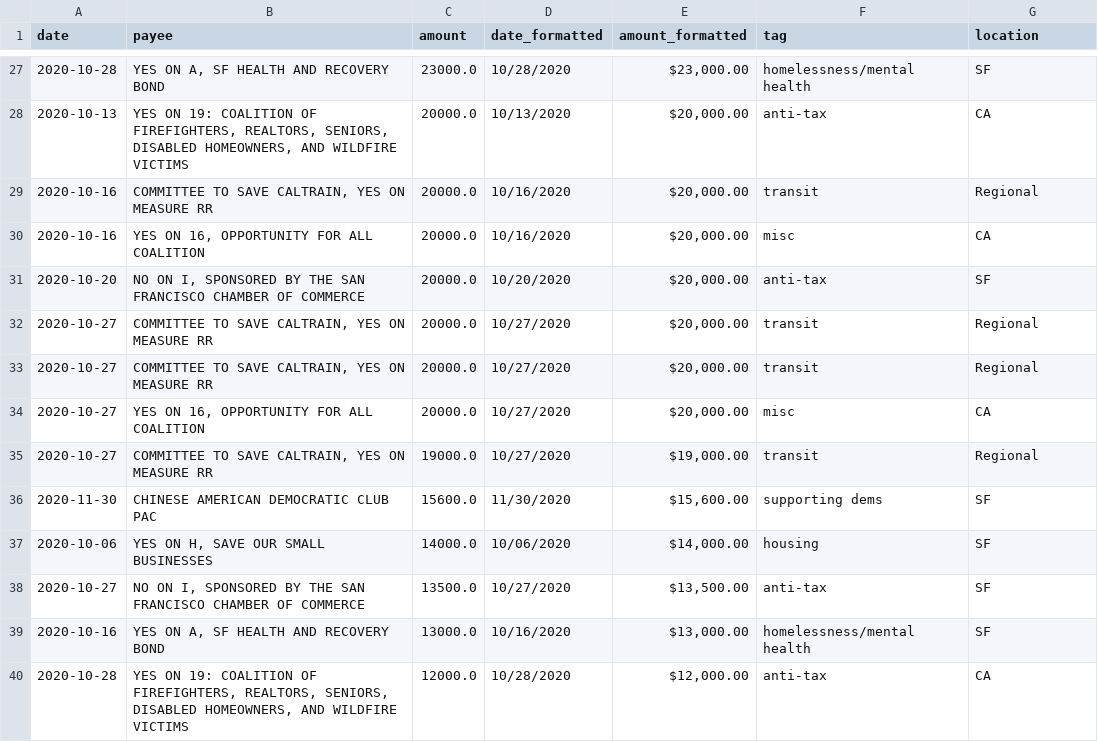
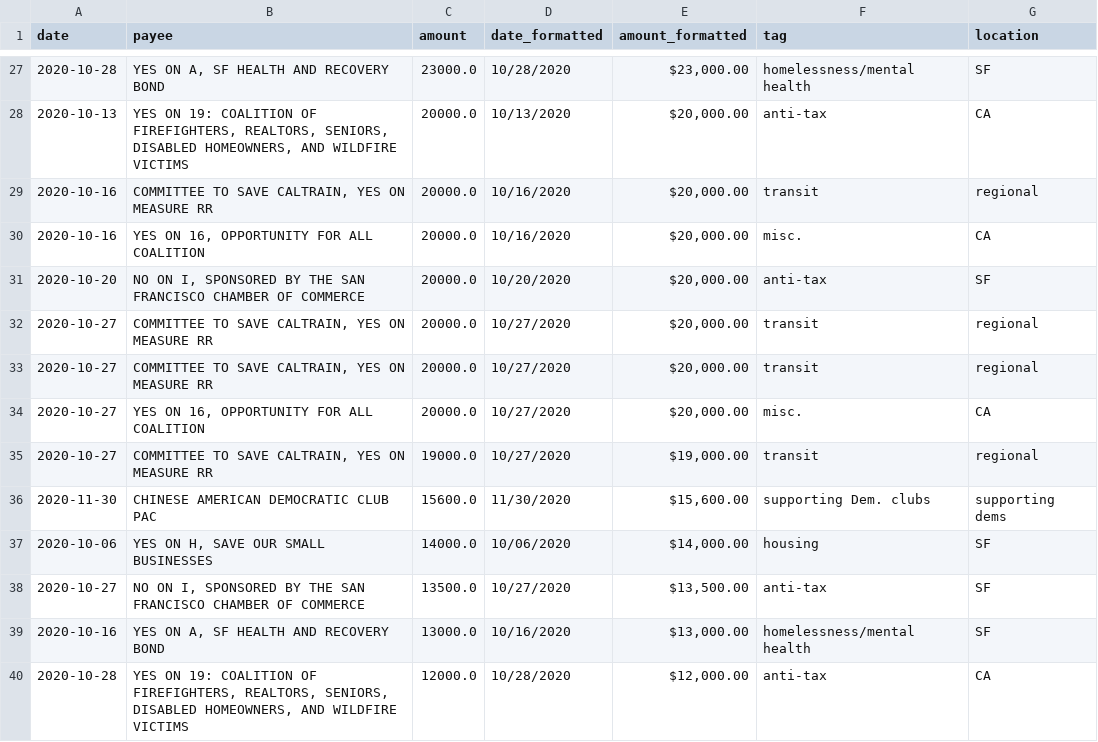
Before and after one commit to MissionLocal/interactives, a CSV file: docs/2024-neighbors-contributions/data.csv, drawn as a sheet; only a part is shown, gaps mark what is left out; the diff covers the shown part only.

```diff
--- a/docs/2024-neighbors-contributions/data.csv
+++ b/docs/2024-neighbors-contributions/data.csv
@@ -28,10 +28,10 @@ date,payee,amount,date_formatted,amount_formatted,tag,location
 2020-10-13,"YES ON 19: COALITION OF FIREFIGHTERS, REALTORS, SENIORS, DISABLED HOMEOWNERS, AND WILDFIRE VICTIMS",20000.0,10/13/2020,"$20,000.00",anti-tax,CA
-2020-10-16,"COMMITTEE TO SAVE CALTRAIN, YES ON MEASURE RR",20000.0,10/16/2020,"$20,000.00",transit,Regional
-2020-10-16,"YES ON 16, OPPORTUNITY FOR ALL COALITION",20000.0,10/16/2020,"$20,000.00",misc,CA
+2020-10-16,"COMMITTEE TO SAVE CALTRAIN, YES ON MEASURE RR",20000.0,10/16/2020,"$20,000.00",transit,regional
+2020-10-16,"YES ON 16, OPPORTUNITY FOR ALL COALITION",20000.0,10/16/2020,"$20,000.00",misc.,CA
 2020-10-20,"NO ON I, SPONSORED BY THE SAN FRANCISCO CHAMBER OF COMMERCE",20000.0,10/20/2020,"$20,000.00",anti-tax,SF
-2020-10-27,"COMMITTEE TO SAVE CALTRAIN, YES ON MEASURE RR",20000.0,10/27/2020,"$20,000.00",transit,Regional
-2020-10-27,"COMMITTEE TO SAVE CALTRAIN, YES ON MEASURE RR",20000.0,10/27/2020,"$20,000.00",transit,Regional
-2020-10-27,"YES ON 16, OPPORTUNITY FOR ALL COALITION",20000.0,10/27/2020,"$20,000.00",misc,CA
-2020-10-27,"COMMITTEE TO SAVE CALTRAIN, YES ON MEASURE RR",19000.0,10/27/2020,"$19,000.00",transit,Regional
-2020-11-30,CHINESE AMERICAN DEMOCRATIC CLUB PAC,15600.0,11/30/2020,"$15,600.00",supporting dems,SF
+2020-10-27,"COMMITTEE TO SAVE CALTRAIN, YES ON MEASURE RR",20000.0,10/27/2020,"$20,000.00",transit,regional
+2020-10-27,"COMMITTEE TO SAVE CALTRAIN, YES ON MEASURE RR",20000.0,10/27/2020,"$20,000.00",transit,regional
+2020-10-27,"YES ON 16, OPPORTUNITY FOR ALL COALITION",20000.0,10/27/2020,"$20,000.00",misc.,CA
+2020-10-27,"COMMITTEE TO SAVE CALTRAIN, YES ON MEASURE RR",19000.0,10/27/2020,"$19,000.00",transit,regional
+2020-11-30,CHINESE AMERICAN DEMOCRATIC CLUB PAC,15600.0,11/30/2020,"$15,600.00",supporting Dem. clubs,supporting dems
 2020-10-06,"YES ON H, SAVE OUR SMALL BUSINESSES",14000.0,10/06/2020,"$14,000.00",housing,SF
```
Also changed, not shown: 69 edited cells elsewhere in this file, 1 other file.
